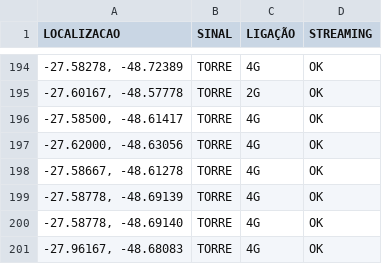
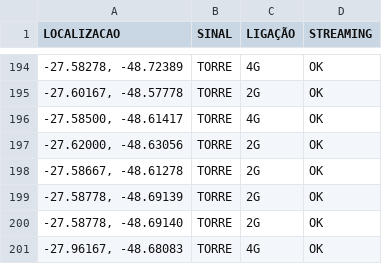
Before and after one commit to rafaelmanarin-network/mapa-cobertura, a CSV file: vivo.csv, drawn as a sheet; only a part is shown, gaps mark what is left out.

Commit message:
n8n-Oct 30, 2026

```diff
--- a/vivo.csv
+++ b/vivo.csv
@@ -196,6 +196,6 @@
 "-27.58500, -48.61417",TORRE,4G,OK
-"-27.62000, -48.63056",TORRE,4G,OK
-"-27.58667, -48.61278",TORRE,4G,OK
-"-27.58778, -48.69139",TORRE,4G,OK
-"-27.58778, -48.69140",TORRE,4G,OK
+"-27.62000, -48.63056",TORRE,2G,OK
+"-27.58667, -48.61278",TORRE,2G,OK
+"-27.58778, -48.69139",TORRE,2G,OK
+"-27.58778, -48.69140",TORRE,2G,OK
 "-27.96167, -48.68083",TORRE,4G,OK
```
